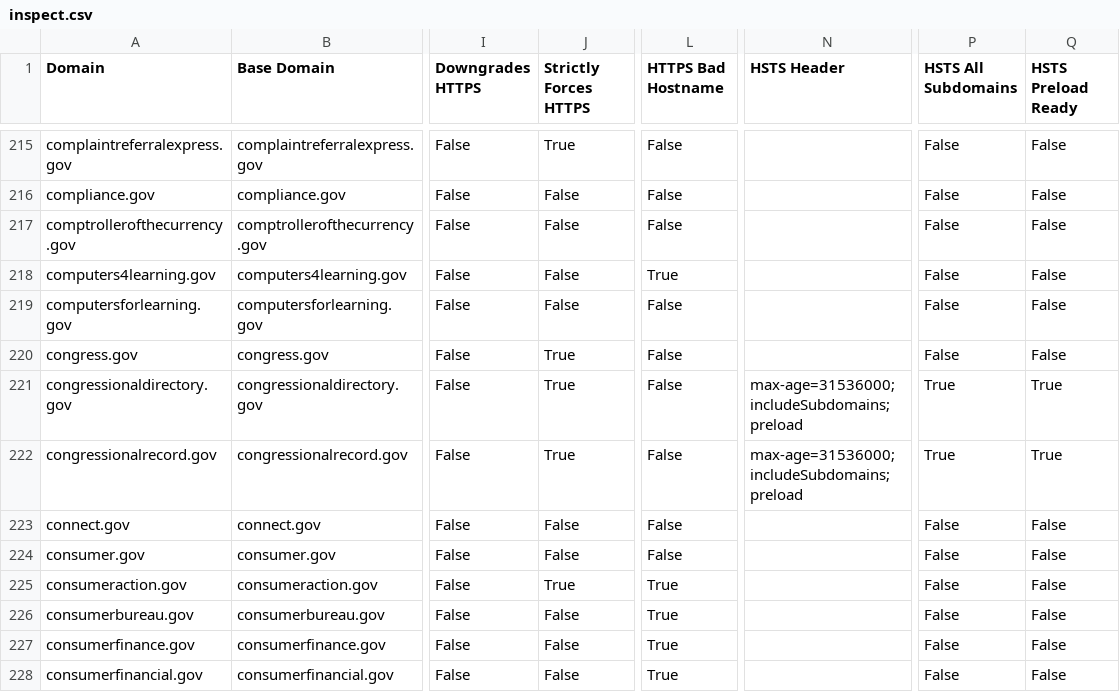
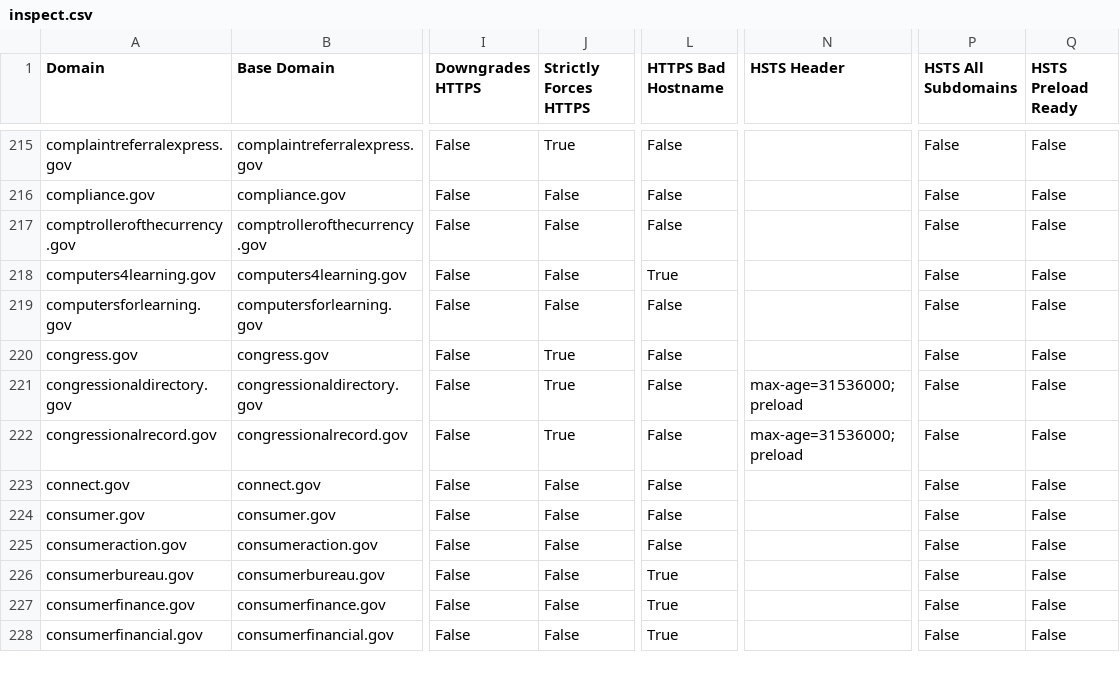
Before and after one commit to 18F/pulse, a CSV file: data/inspect.csv, drawn as a sheet; only a part is shown, gaps mark what is left out; the diff covers the shown part only; the diff names each change by its address in the sheet, - before the commit and + after, or states it on an @@ line.

```diff
--- a/data/inspect.csv
+++ b/data/inspect.csv
-N221:N222 (HSTS Header): max-age=31536000; includeSubdomains; preload
+N221:N222 (HSTS Header): max-age=31536000; preload
-P221:P222 (HSTS All Subdomains): True
+P221:P222 (HSTS All Subdomains): False
-Q221:Q222 (HSTS Preload Ready): True
+Q221:Q222 (HSTS Preload Ready): False
-J225 (Strictly Forces HTTPS): True
+J225 (Strictly Forces HTTPS): False
-L225 (HTTPS Bad Hostname): True
+L225 (HTTPS Bad Hostname): False
```
Also changed, not shown: 164 edited cells elsewhere in this file, data/analytics.csv, data/sslyze.csv, 3 other files.
